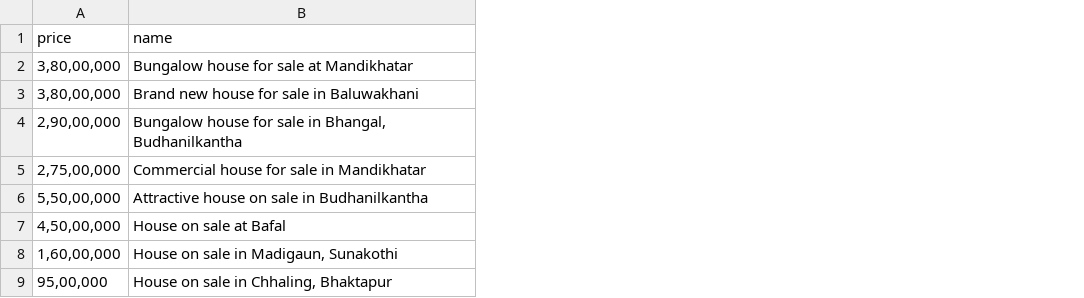
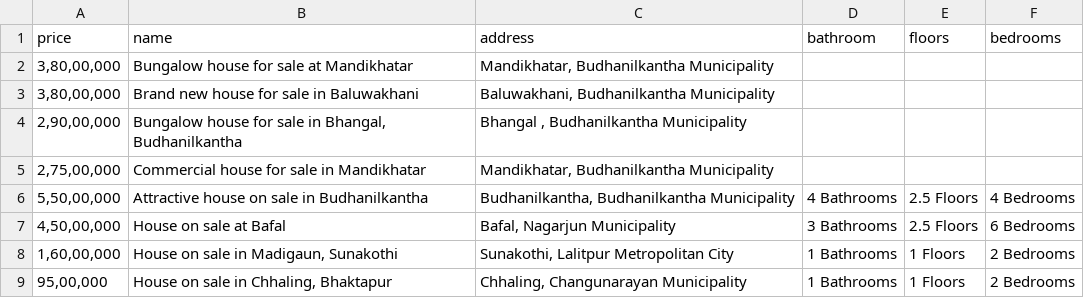
Before and after one commit to pravavlo/majorscraping, a CSV file: nepal_home_value.csv, drawn as a sheet; the diff names each change by its address in the sheet, - before the commit and + after, or states it on an @@ line.

Commit message:
addded bedrooom and bathrooms

```diff
--- a/nepal_home_value.csv
+++ b/nepal_home_value.csv
+column C (address), rows 2-9: Mandikhatar, Budhanilkantha Municipality | Baluwakhani, Budhanilkantha Municipality | Bhangal , Budhanilkantha Municipality | Mandikhatar, Budhanilkantha Municipality | Budhanilkantha, Budhanilkantha Municipality | Bafal, Nagarjun Municipality | Sunakothi, Lalitpur Metropolitan City | Chhaling, Changunarayan Municipality
+column D (bathroom), rows 6-9: 4 Bathrooms | 3 Bathrooms | 1 Bathrooms | 1 Bathrooms
+column E (floors), rows 6-9: 2.5 Floors | 2.5 Floors | 1 Floors | 1 Floors
+column F (bedrooms), rows 6-9: 4 Bedrooms | 6 Bedrooms | 2 Bedrooms | 2 Bedrooms
```
Also changed, not shown: 2 other files.
